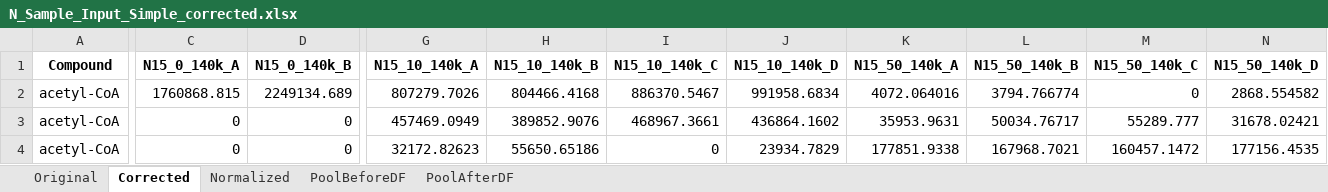
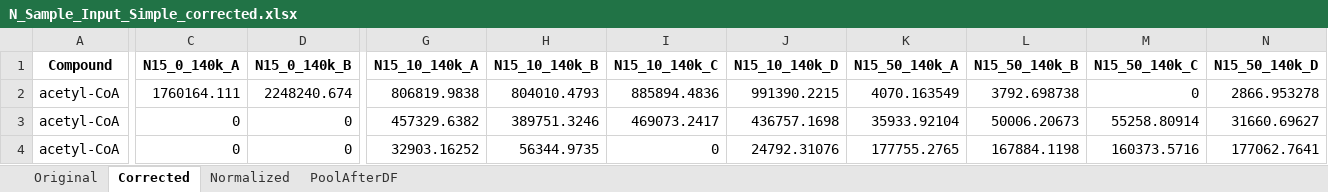
Before and after one commit to XiaoyangSu/AccuCor, an Excel workbook: inst/extdata/N_Sample_Input_Simple_corrected.xlsx, sheet Corrected, drawn as a sheet; only a part is shown, gaps mark what is left out; values as stored, in another font and other column widths than the file's, no borders; the diff covers the shown part only; the diff names each change by its address in the sheet, - before the commit and + after, or states it on an @@ line.

```diff
--- a/inst/extdata/N_Sample_Input_Simple_corrected.xlsx (sheet Corrected)
+++ b/inst/extdata/N_Sample_Input_Simple_corrected.xlsx (sheet Corrected)
-sheet tab: PoolBeforeDF
-C2 (N15_0_140k_A): 1760868.815
+C2 (N15_0_140k_A): 1760164.111
-D2 (N15_0_140k_B): 2249134.689
+D2 (N15_0_140k_B): 2248240.674
-G2 (N15_10_140k_A): 807279.7026
+G2 (N15_10_140k_A): 806819.9838
-H2 (N15_10_140k_B): 804466.4168
+H2 (N15_10_140k_B): 804010.4793
-I2 (N15_10_140k_C): 886370.5467
+I2 (N15_10_140k_C): 885894.4836
-J2 (N15_10_140k_D): 991958.6834
+J2 (N15_10_140k_D): 991390.2215
-K2 (N15_50_140k_A): 4072.064016
+K2 (N15_50_140k_A): 4070.163549
-L2 (N15_50_140k_B): 3794.766774
+L2 (N15_50_140k_B): 3792.698738
-N2 (N15_50_140k_D): 2868.554582
+N2 (N15_50_140k_D): 2866.953278
-G3 (N15_10_140k_A): 457469.0949
+G3 (N15_10_140k_A): 457329.6382
-H3 (N15_10_140k_B): 389852.9076
+H3 (N15_10_140k_B): 389751.3246
-I3 (N15_10_140k_C): 468967.3661
+I3 (N15_10_140k_C): 469073.2417
-J3 (N15_10_140k_D): 436864.1602
+J3 (N15_10_140k_D): 436757.1698
-K3 (N15_50_140k_A): 35953.9631
+K3 (N15_50_140k_A): 35933.92104
-L3 (N15_50_140k_B): 50034.76717
+L3 (N15_50_140k_B): 50006.20673
-M3 (N15_50_140k_C): 55289.777
+M3 (N15_50_140k_C): 55258.80914
-N3 (N15_50_140k_D): 31678.02421
+N3 (N15_50_140k_D): 31660.69627
-G4 (N15_10_140k_A): 32172.82623
+G4 (N15_10_140k_A): 32903.16252
-H4 (N15_10_140k_B): 55650.65186
+H4 (N15_10_140k_B): 56344.9735
-J4 (N15_10_140k_D): 23934.7829
+J4 (N15_10_140k_D): 24792.31076
-K4 (N15_50_140k_A): 177851.9338
+K4 (N15_50_140k_A): 177755.2765
-L4 (N15_50_140k_B): 167968.7021
+L4 (N15_50_140k_B): 167884.1198
-M4 (N15_50_140k_C): 160457.1472
+M4 (N15_50_140k_C): 160373.5716
-N4 (N15_50_140k_D): 177156.4535
+N4 (N15_50_140k_D): 177062.7641
```
Also changed, not shown: 12 added rows, 12 removed rows and 485 edited cells elsewhere in this sheet, sheet Normalized, sheet PoolAfterDF, sheet Original, inst/extdata/C_Sample_Input_Simple_corrected.xlsx, inst/extdata/D_Sample_Input_Simple_corrected.xlsx, 9 other files.
